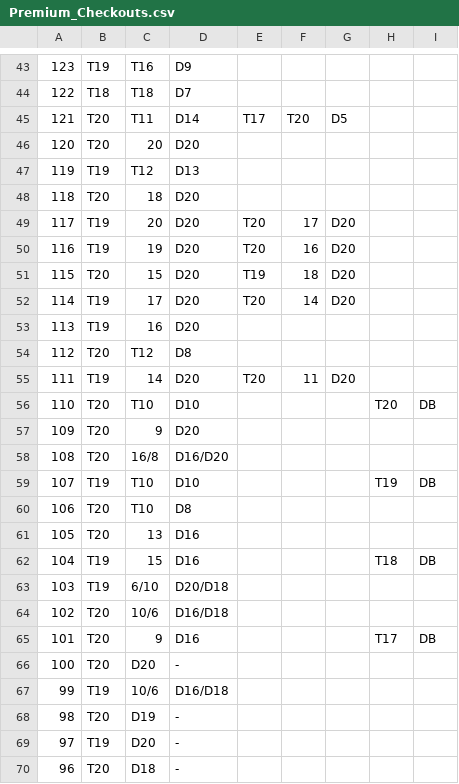
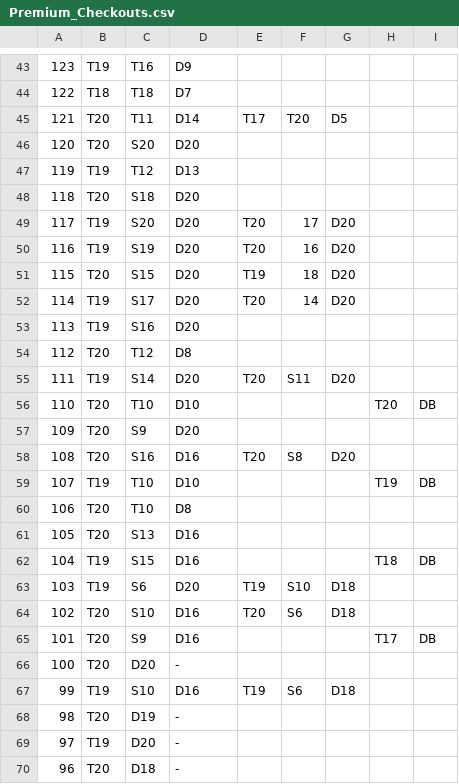
Before and after one commit to StefanDerOstfriese/dart-app, a CSV file: Premium_Checkouts.csv, drawn as a sheet; only a part is shown, gaps mark what is left out; the diff covers the shown part only; the diff names each change by its address in the sheet, - before the commit and + after, or states it on an @@ line.

```diff
--- a/Premium_Checkouts.csv
+++ b/Premium_Checkouts.csv
-C46: 20
+C46: S20
-C48: 18
+C48: S18
-C49: 20
+C49: S20
-C50: 19
+C50: S19
-C51: 15
+C51: S15
-C52: 17
+C52: S17
-C53: 16
+C53: S16
-C55: 14
+C55: S14
-F55: 11
+F55: S11
-C57: 9
+C57: S9
-C58: 16/8
+C58: S16
-D58: D16/D20
+D58: D16
-E58: (empty)
+E58: T20
-F58: (empty)
+F58: S8
-G58: (empty)
+G58: D20
-C61: 13
+C61: S13
-C62: 15
+C62: S15
-C63: 6/10
+C63: S6
-D63: D20/D18
+D63: D20
-E63: (empty)
+E63: T19
-F63: (empty)
+F63: S10
-G63:G64: (empty)
+G63:G64: D18
-C64: 10/6
+C64: S10
-D64: D16/D18
+D64: D16
-E64: (empty)
+E64: T20
-F64: (empty)
+F64: S6
-C65: 9
+C65: S9
-C67: 10/6
+C67: S10
-D67: D16/D18
+D67: D16
-E67: (empty)
+E67: T19
-F67: (empty)
+F67: S6
-G67: (empty)
+G67: D18
```
Also changed, not shown: 39 edited cells elsewhere in this file.
